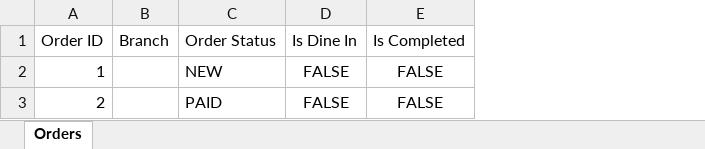
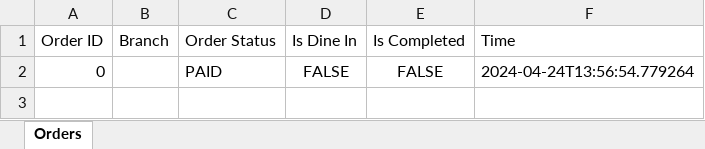
Before and after one commit to justtns/SC2002-AY23-24-FOMS, an Excel workbook: src/main/resources/xlsx/order_list.xlsx, sheet Orders, drawn as a sheet; values as stored, in another font and other column widths than the file's, no borders; removed rows and columns are numbered as before the commit, all else as after; the diff names each change by its address in the sheet, - before the commit and + after, or states it on an @@ line.

```diff
--- a/src/main/resources/xlsx/order_list.xlsx (sheet Orders)
+++ b/src/main/resources/xlsx/order_list.xlsx (sheet Orders)
+column F (Time), row 2: 2024-04-24T13:56:54.779264
-row 2: 1 |  | NEW | FALSE | FALSE
-A2 (Order ID): 2
+A2 (Order ID): 0
```
Also changed, not shown: src/main/resources/xlsx/order_items.xlsx, 2 other files.
